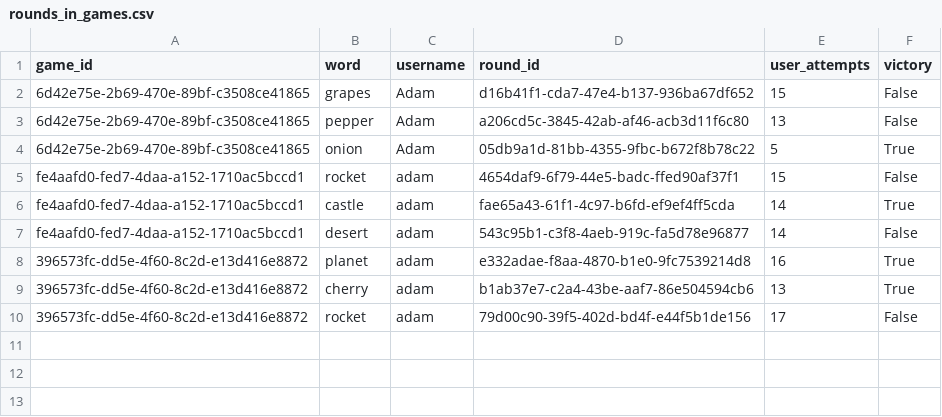
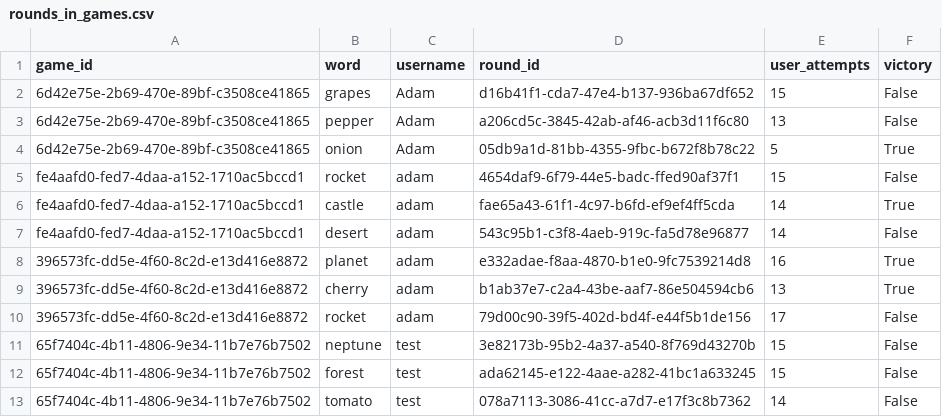
Before and after one commit to Adamkleo/hangman, a CSV file: rounds_in_games.csv, drawn as a sheet.

```diff
--- a/rounds_in_games.csv
+++ b/rounds_in_games.csv
@@ -10 +10,4 @@ fe4aafd0-fed7-4daa-a152-1710ac5bccd1,desert,adam,543c95b1-c3f8-4aeb-919c-fa5d78e
 396573fc-dd5e-4f60-8c2d-e13d416e8872,rocket,adam,79d00c90-39f5-402d-bd4f-e44f5b1de156,17,False
+65f7404c-4b11-4806-9e34-11b7e76b7502,neptune,test,3e82173b-95b2-4a37-a540-8f769d43270b,15,False
+65f7404c-4b11-4806-9e34-11b7e76b7502,forest,test,ada62145-e122-4aae-a282-41bc1a633245,15,False
+65f7404c-4b11-4806-9e34-11b7e76b7502,tomato,test,078a7113-3086-41cc-a7d7-e17f3c8b7362,14,False
```
Also changed, not shown: games.csv, 7 other files.
